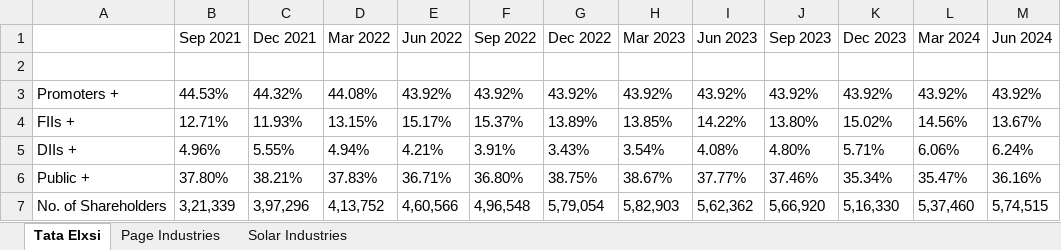
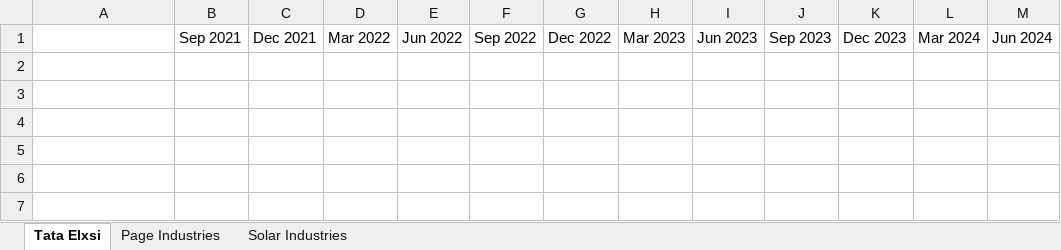
Before and after one commit to meghana023/Learning_Automation, an Excel workbook: webData.xlsx, sheet Tata Elxsi, drawn as a sheet; values as stored, in another font and other column widths than the file's, no borders; the diff names each change by its address in the sheet, - before the commit and + after, or states it on an @@ line.

```diff
--- a/webData.xlsx (sheet Tata Elxsi)
+++ b/webData.xlsx (sheet Tata Elxsi)
-row 2: (empty)
-row 3: Promoters + | 44.53% | 44.32% | 44.08% | 43.92% | 43.92% | 43.92% | 43.92% | 43.92% | 43.92% | 43.92% | 43.92% | 43.92%
-row 4: FIIs + | 12.71% | 11.93% | 13.15% | 15.17% | 15.37% | 13.89% | 13.85% | 14.22% | 13.80% | 15.02% | 14.56% | 13.67%
-row 5: DIIs + | 4.96% | 5.55% | 4.94% | 4.21% | 3.91% | 3.43% | 3.54% | 4.08% | 4.80% | 5.71% | 6.06% | 6.24%
-row 6: Public + | 37.80% | 38.21% | 37.83% | 36.71% | 36.80% | 38.75% | 38.67% | 37.77% | 37.46% | 35.34% | 35.47% | 36.16%
-row 7: No. of Shareholders | 3,21,339 | 3,97,296 | 4,13,752 | 4,60,566 | 4,96,548 | 5,79,054 | 5,82,903 | 5,62,362 | 5,66,920 | 5,16,330 | 5,37,460 | 5,74,515
```
Also changed, not shown: sheet Page Industries, sheet Solar Industries, 2 other files.
